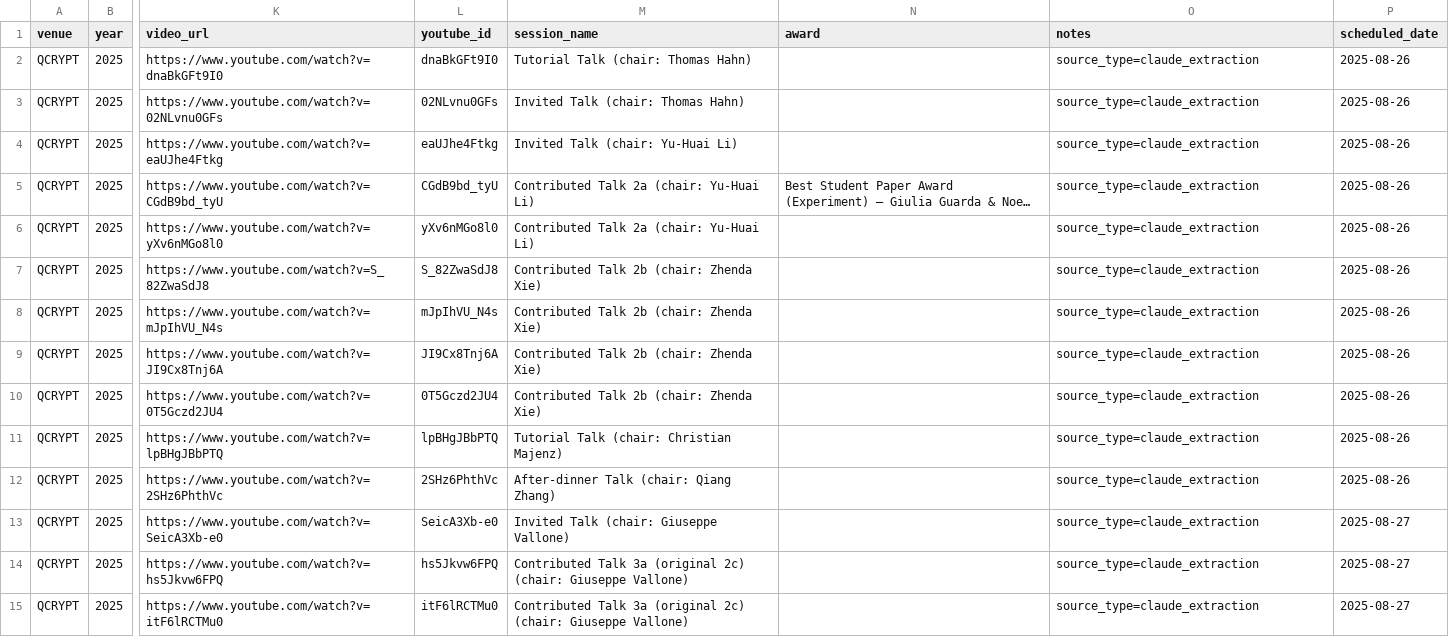
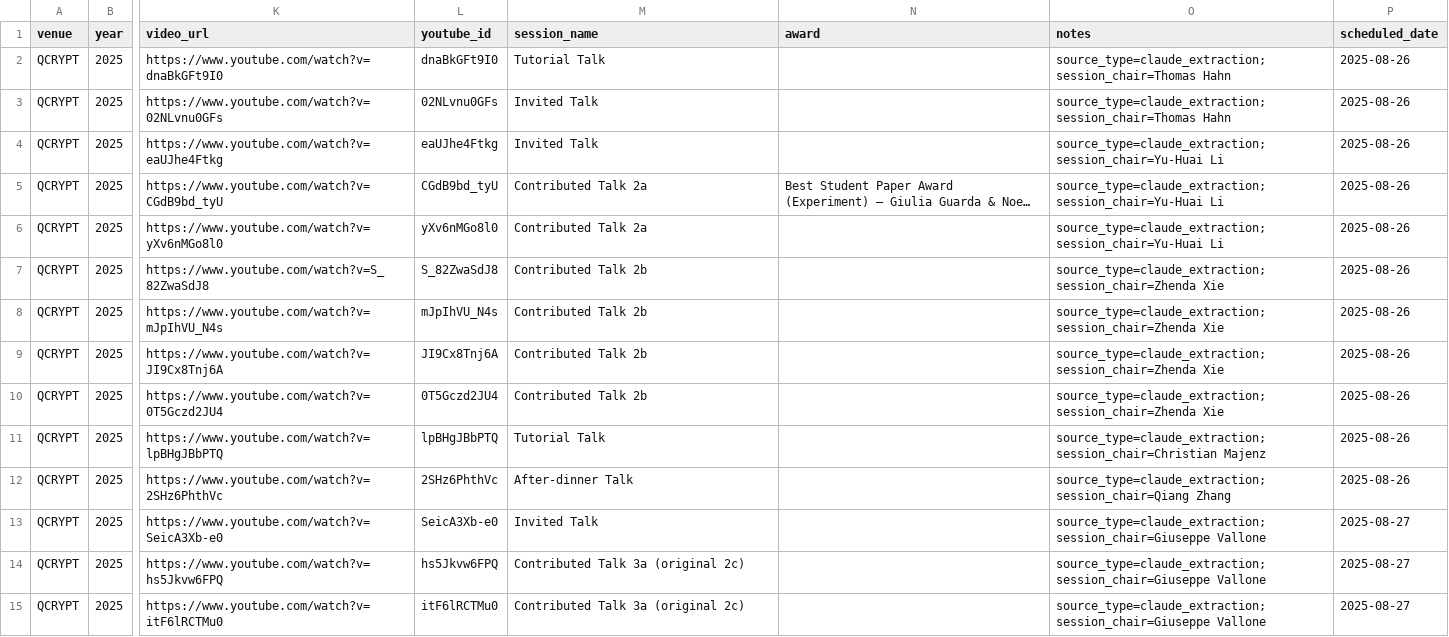
Before and after one commit to IAQI/QuantumDB, a CSV file: data/conferences/QCRYPT_2025/talks.csv, drawn as a sheet; only a part is shown, gaps mark what is left out; long unchanged cells end in …; the diff covers the shown part only; the diff names each change by its address in the sheet, - before the commit and + after, or states it on an @@ line.

```diff
--- a/data/conferences/QCRYPT_2025/talks.csv
+++ b/data/conferences/QCRYPT_2025/talks.csv
-M2 (session_name): Tutorial Talk (chair: Thomas Hahn)
+M2 (session_name): Tutorial Talk
-O2:O3 (notes): source_type=claude_extraction
+O2:O3 (notes): source_type=claude_extraction; session_chair=Thomas Hahn
-M3 (session_name): Invited Talk (chair: Thomas Hahn)
+M3 (session_name): Invited Talk
-M4 (session_name): Invited Talk (chair: Yu-Huai Li)
+M4 (session_name): Invited Talk
-O4:O6 (notes): source_type=claude_extraction
+O4:O6 (notes): source_type=claude_extraction; session_chair=Yu-Huai Li
-M5:M6 (session_name): Contributed Talk 2a (chair: Yu-Huai Li)
+M5:M6 (session_name): Contributed Talk 2a
-M7:M10 (session_name): Contributed Talk 2b (chair: Zhenda Xie)
+M7:M10 (session_name): Contributed Talk 2b
-O7:O10 (notes): source_type=claude_extraction
+O7:O10 (notes): source_type=claude_extraction; session_chair=Zhenda Xie
-M11 (session_name): Tutorial Talk (chair: Christian Majenz)
+M11 (session_name): Tutorial Talk
-O11 (notes): source_type=claude_extraction
+O11 (notes): source_type=claude_extraction; session_chair=Christian Majenz
-M12 (session_name): After-dinner Talk (chair: Qiang Zhang)
+M12 (session_name): After-dinner Talk
-O12 (notes): source_type=claude_extraction
+O12 (notes): source_type=claude_extraction; session_chair=Qiang Zhang
-M13 (session_name): Invited Talk (chair: Giuseppe Vallone)
+M13 (session_name): Invited Talk
-O13:O15 (notes): source_type=claude_extraction
+O13:O15 (notes): source_type=claude_extraction; session_chair=Giuseppe Vallone
-M14:M15 (session_name): …(original 2c) (chair: Giuseppe Vallone)
+M14:M15 (session_name): …(original 2c)
```
Also changed, not shown: 64 edited cells elsewhere in this file, data/conferences/qcrypt_2020/talks.csv, data/conferences/qcrypt_2021/talks.csv, 1 other file.
